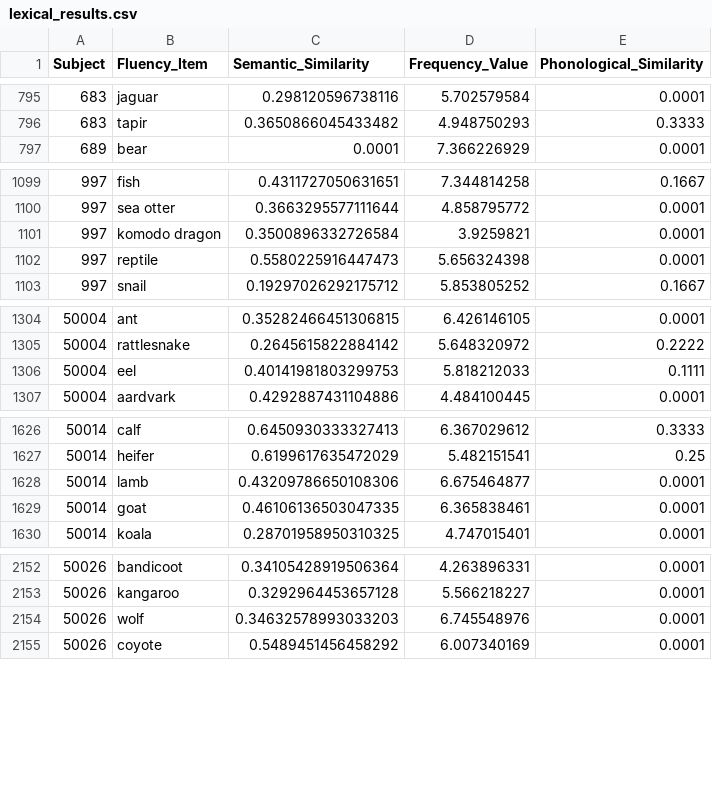
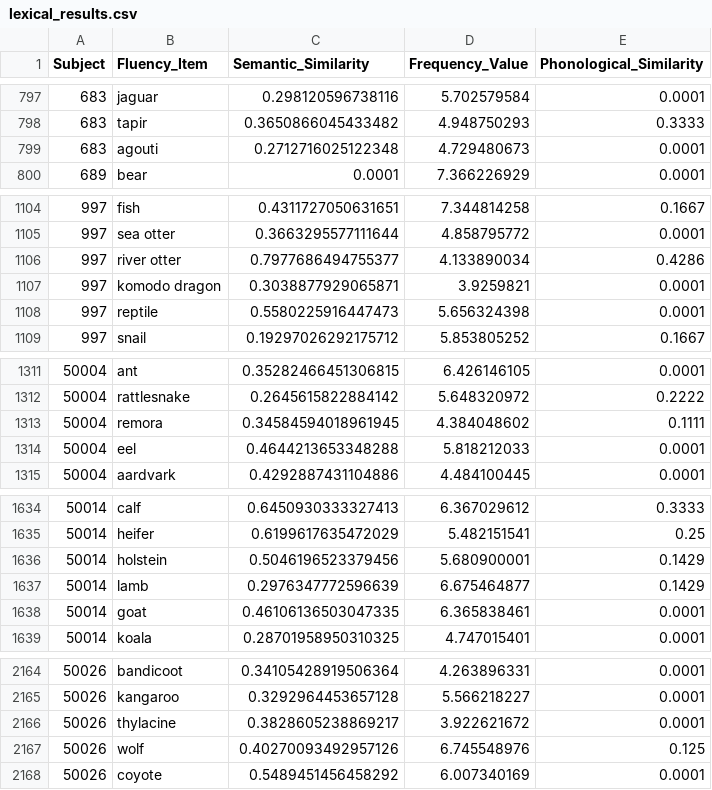
Before and after one commit to thelexiconlab/fluency-switch-experiment, a CSV file: forager_test/output/animals_forager/lexical_results.csv, drawn as a sheet; only a part is shown, gaps mark what is left out; the diff covers the shown part only.

```diff
--- a/forager_test/output/animals_forager/lexical_results.csv
+++ b/forager_test/output/animals_forager/lexical_results.csv
@@ -796,2 +798,3 @@ Subject,Fluency_Item,Semantic_Similarity,Frequency_Value,Phonological_Similarity
 683,tapir,0.3650866045433482,4.948750293,0.3333
+683,agouti,0.2712716025122348,4.729480673,0.0001
 689,bear,0.0001,7.366226929,0.0001
@@ -1100,3 +1105,4 @@ Subject,Fluency_Item,Semantic_Similarity,Frequency_Value,Phonological_Similarity
 997,sea otter,0.3663295577111644,4.858795772,0.0001
-997,komodo dragon,0.3500896332726584,3.9259821,0.0001
+997,river otter,0.7977686494755377,4.133890034,0.4286
+997,komodo dragon,0.3038877929065871,3.9259821,0.0001
 997,reptile,0.5580225916447473,5.656324398,0.0001
@@ -1305,3 +1312,4 @@ Subject,Fluency_Item,Semantic_Similarity,Frequency_Value,Phonological_Similarity
 50004,rattlesnake,0.2645615822884142,5.648320972,0.2222
-50004,eel,0.40141981803299753,5.818212033,0.1111
+50004,remora,0.34584594018961945,4.384048602,0.1111
+50004,eel,0.4644213653348288,5.818212033,0.0001
 50004,aardvark,0.4292887431104886,4.484100445,0.0001
@@ -1627,3 +1635,4 @@ Subject,Fluency_Item,Semantic_Similarity,Frequency_Value,Phonological_Similarity
 50014,heifer,0.6199617635472029,5.482151541,0.25
-50014,lamb,0.43209786650108306,6.675464877,0.0001
+50014,holstein,0.5046196523379456,5.680900001,0.1429
+50014,lamb,0.2976347772596639,6.675464877,0.1429
 50014,goat,0.46106136503047335,6.365838461,0.0001
@@ -2153,3 +2165,4 @@ Subject,Fluency_Item,Semantic_Similarity,Frequency_Value,Phonological_Similarity
 50026,kangaroo,0.3292964453657128,5.566218227,0.0001
-50026,wolf,0.34632578993033203,6.745548976,0.0001
+50026,thylacine,0.3828605238869217,3.922621672,0.0001
+50026,wolf,0.40270093492957126,6.745548976,0.125
 50026,coyote,0.5489451456458292,6.007340169,0.0001
```
Also changed, not shown: 9 added rows and 11 edited cells elsewhere in this file, forager_test/data/input_files/animals_words.csv, forager_test/data/input_files/occupations_words.csv, 29 other files.
